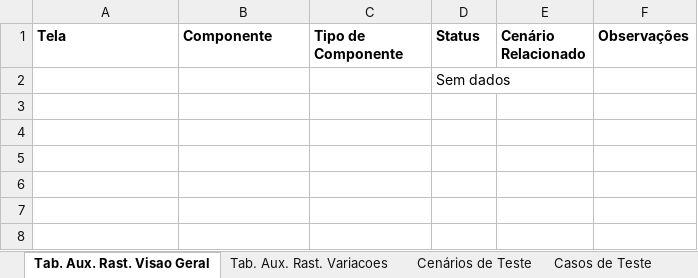
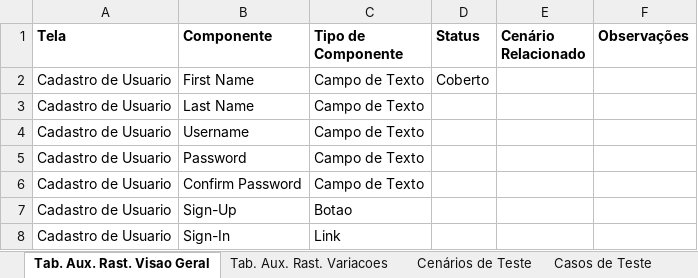
Before and after one commit to deboralili/testes-front-end-cypress, an Excel workbook: real-world-app-estudos/documentos/documentacao-completa-de-testes-v2.xlsx, sheet Tab. Aux. Rast. Visao Geral, drawn as a sheet; values as stored, in another font and other column widths than the file's, no borders; conditional formats not drawn; removed rows and columns are numbered as before the commit, all else as after; the diff names each change by its address in the sheet, - before the commit and + after, or states it on an @@ line.

```diff
--- a/real-world-app-estudos/documentos/documentacao-completa-de-testes-v2.xlsx (sheet Tab. Aux. Rast. Visao Geral)
+++ b/real-world-app-estudos/documentos/documentacao-completa-de-testes-v2.xlsx (sheet Tab. Aux. Rast. Visao Geral)
-row 2:  |  |  | Sem dados
+row 2: Cadastro de Usuario | First Name | Campo de Texto | Coberto
+row 3: Cadastro de Usuario | Last Name | Campo de Texto
+row 4: Cadastro de Usuario | Username | Campo de Texto
+row 5: Cadastro de Usuario | Password | Campo de Texto
+row 6: Cadastro de Usuario | Confirm Password | Campo de Texto
+row 7: Cadastro de Usuario | Sign-Up | Botao
+row 8: Cadastro de Usuario | Sign-In | Link
```
Also changed, not shown: sheet Tab. Aux. Rast. Variacoes.
